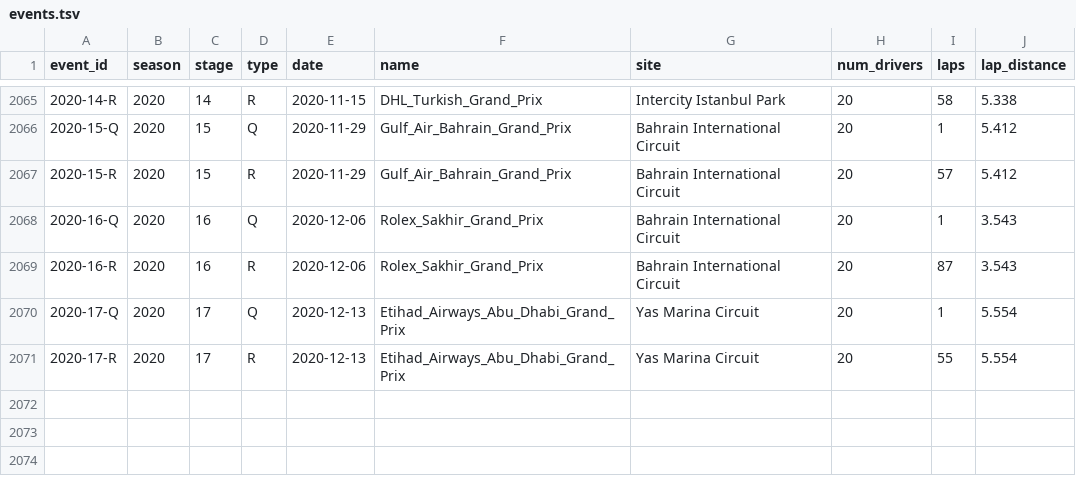
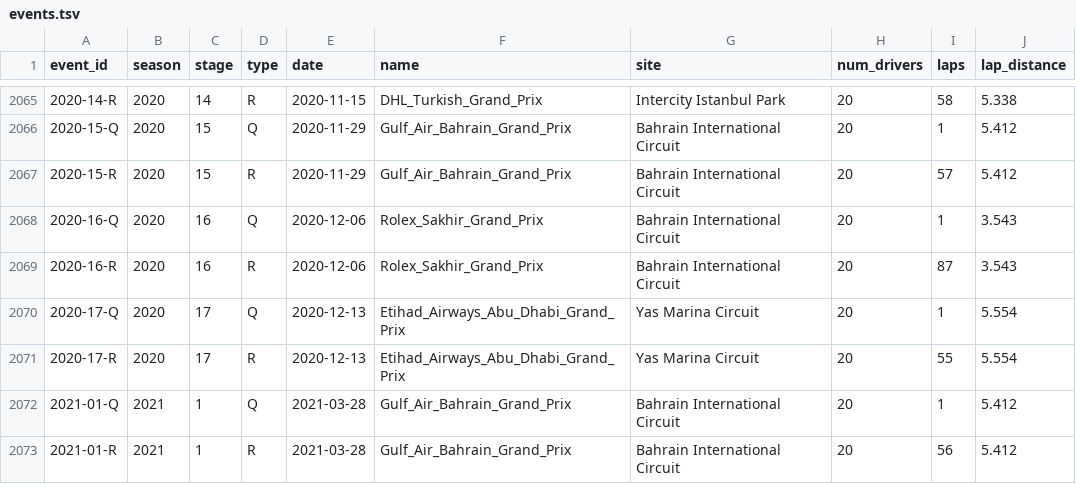
Before and after one commit to tfgjustin/formula-1, a TSV file: data/events.tsv, drawn as a sheet; only a part is shown, gaps mark what is left out.

Commit message:
Update for the first round of the 2021 season.

```diff
--- a/data/events.tsv
+++ b/data/events.tsv
@@ -2071 +2071,3 @@ event_id	season	stage	type	date	name	site	num_drivers	laps	lap_distance
 2020-17-R	2020	17	R	2020-12-13	Etihad_Airways_Abu_Dhabi_Grand_Prix	Yas Marina Circuit	20	55	5.554
+2021-01-Q	2021	1	Q	2021-03-28	Gulf_Air_Bahrain_Grand_Prix	Bahrain International Circuit	20	1	5.412
+2021-01-R	2021	1	R	2021-03-28	Gulf_Air_Bahrain_Grand_Prix	Bahrain International Circuit	20	56	5.412
```
Also changed, not shown: data/drivers.tsv, data/team-history.tsv, 1 other file.
